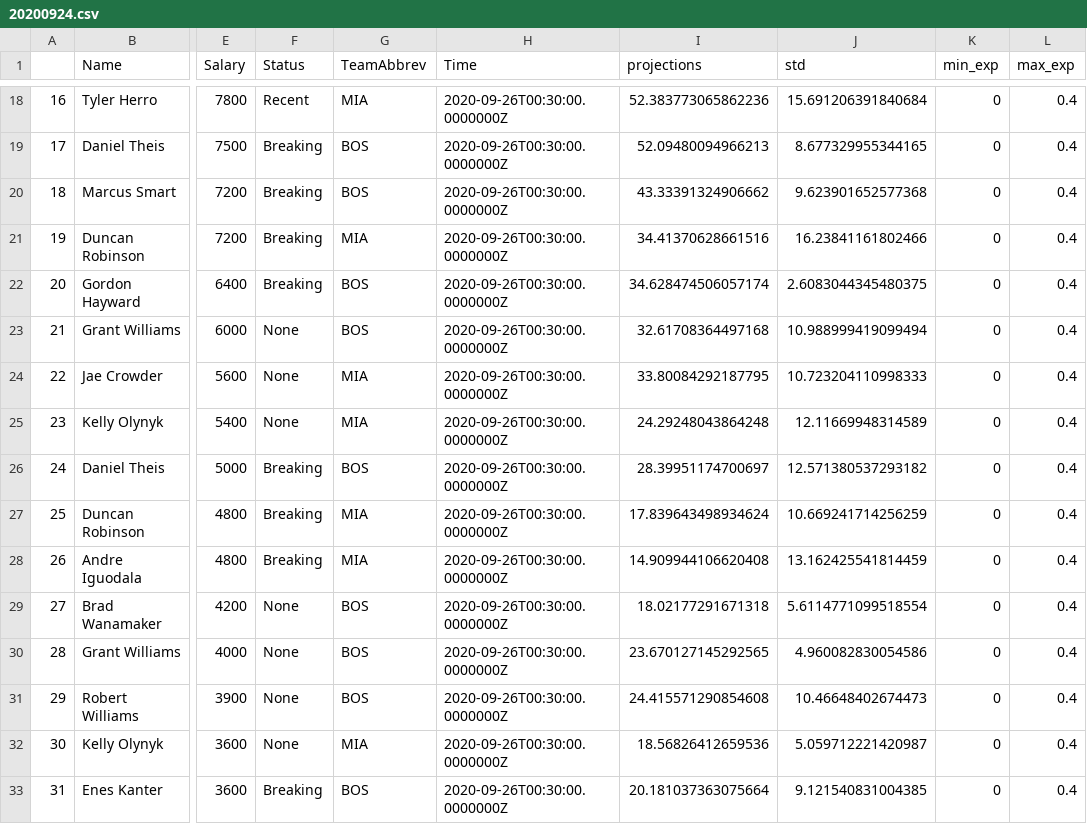
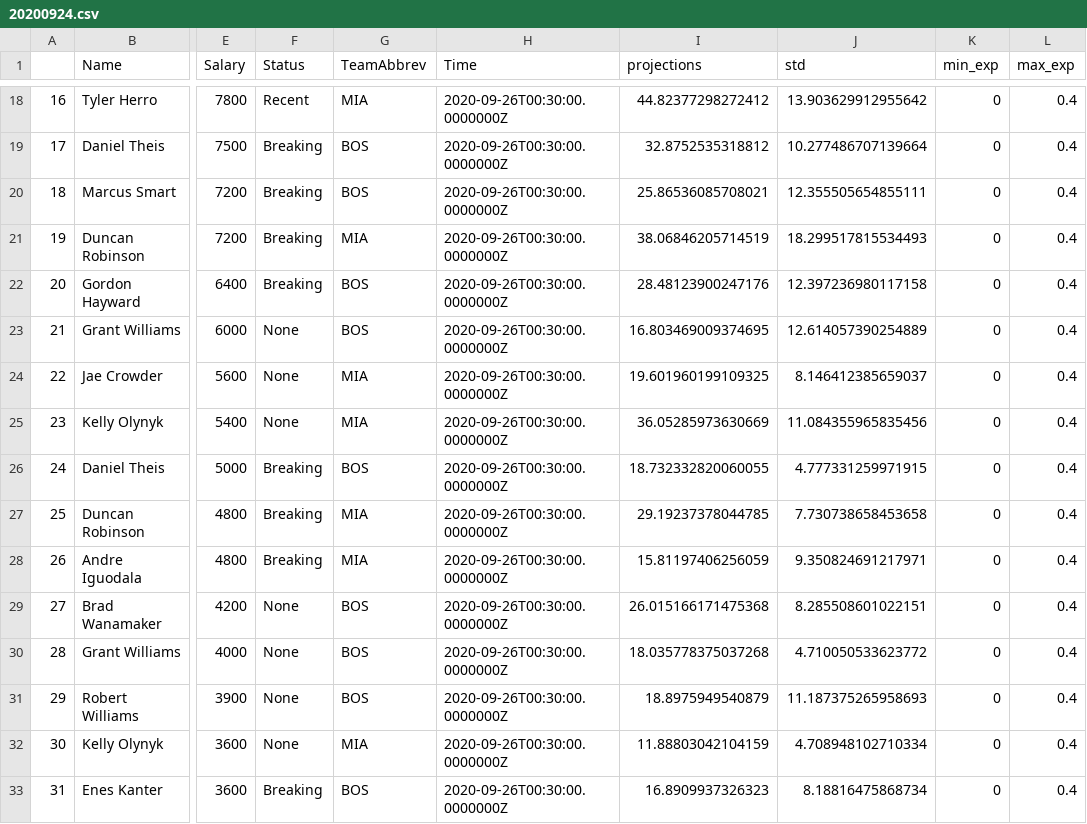
Before and after one commit to firstprinciples/dfs_optimizer, a CSV file: fps_dfs_optimizer/data/temp/20200924.csv, drawn as a sheet; only a part is shown, gaps mark what is left out; the diff covers the shown part only; the diff names each change by its address in the sheet, - before the commit and + after, or states it on an @@ line.

```diff
--- a/fps_dfs_optimizer/data/temp/20200924.csv
+++ b/fps_dfs_optimizer/data/temp/20200924.csv
-I18 (projections): 52.383773065862236
+I18 (projections): 44.82377298272412
-J18 (std): 15.691206391840684
+J18 (std): 13.903629912955642
-I19 (projections): 52.09480094966213
+I19 (projections): 32.8752535318812
-J19 (std): 8.677329955344165
+J19 (std): 10.277486707139664
-I20 (projections): 43.33391324906662
+I20 (projections): 25.86536085708021
-J20 (std): 9.623901652577368
+J20 (std): 12.355505654855111
-I21 (projections): 34.41370628661516
+I21 (projections): 38.06846205714519
-J21 (std): 16.23841161802466
+J21 (std): 18.299517815534493
-I22 (projections): 34.628474506057174
+I22 (projections): 28.48123900247176
-J22 (std): 2.6083044345480375
+J22 (std): 12.397236980117158
-I23 (projections): 32.61708364497168
+I23 (projections): 16.803469009374695
-J23 (std): 10.988999419099494
+J23 (std): 12.614057390254889
-I24 (projections): 33.80084292187795
+I24 (projections): 19.601960199109325
-J24 (std): 10.723204110998333
+J24 (std): 8.146412385659037
-I25 (projections): 24.29248043864248
+I25 (projections): 36.05285973630669
-J25 (std): 12.11669948314589
+J25 (std): 11.084355965835456
-I26 (projections): 28.39951174700697
+I26 (projections): 18.732332820060055
-J26 (std): 12.571380537293182
+J26 (std): 4.777331259971915
-I27 (projections): 17.839643498934624
+I27 (projections): 29.19237378044785
-J27 (std): 10.669241714256259
+J27 (std): 7.730738658453658
-I28 (projections): 14.909944106620408
+I28 (projections): 15.81197406256059
-J28 (std): 13.162425541814459
+J28 (std): 9.350824691217971
-I29 (projections): 18.02177291671318
+I29 (projections): 26.015166171475368
-J29 (std): 5.6114771099518554
+J29 (std): 8.285508601022151
-I30 (projections): 23.670127145292565
+I30 (projections): 18.035778375037268
-J30 (std): 4.960082830054586
+J30 (std): 4.710050533623772
-I31 (projections): 24.415571290854608
+I31 (projections): 18.8975949540879
-J31 (std): 10.46648402674473
+J31 (std): 11.187375265958693
-I32 (projections): 18.56826412659536
+I32 (projections): 11.88803042104159
-J32 (std): 5.059712221420987
+J32 (std): 4.708948102710334
-I33 (projections): 20.181037363075664
+I33 (projections): 16.8909937326323
-J33 (std): 9.121540831004385
+J33 (std): 8.18816475868734
```
Also changed, not shown: 104 edited cells elsewhere in this file, fps_dfs_optimizer/data/raw/test_DKEntries2_v2.csv, 4 other files.
